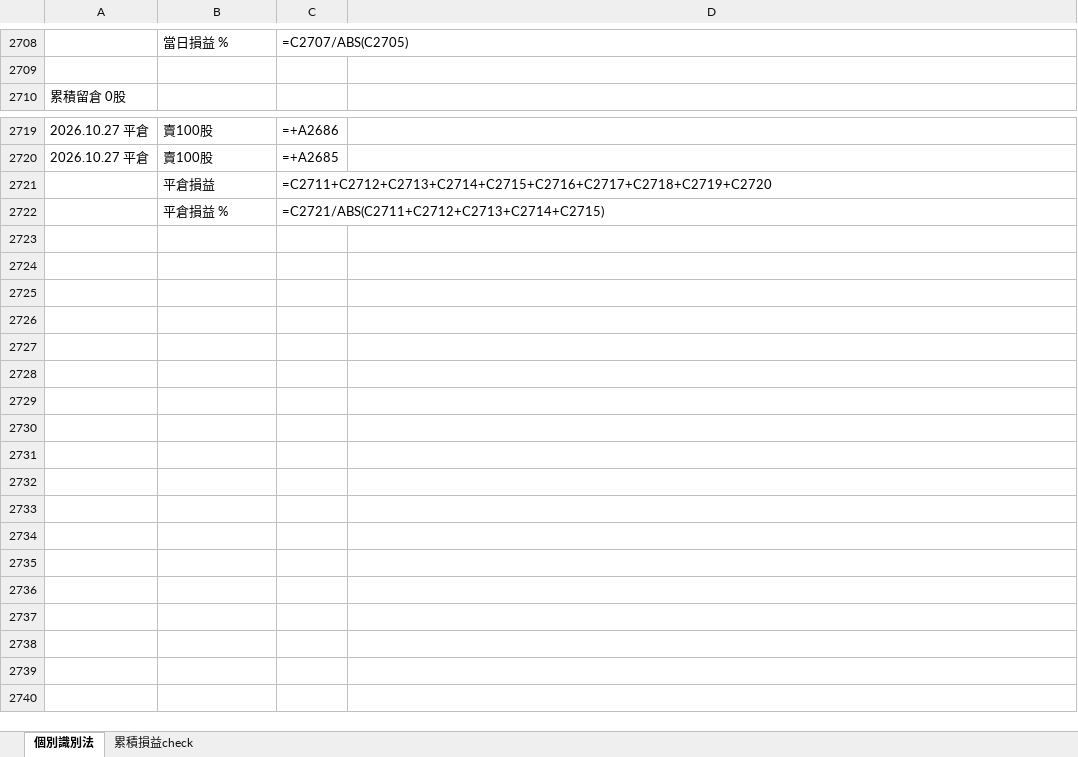
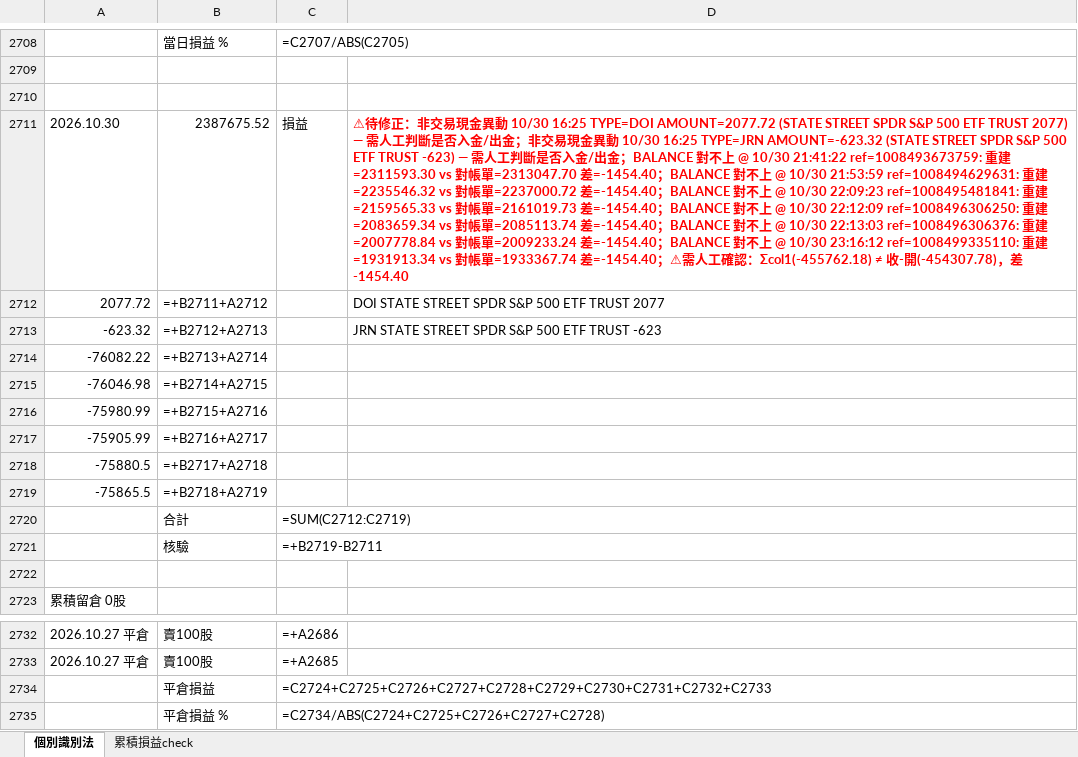
Before and after one commit to shuye1668/SPY-Day-Trade-Review, an Excel workbook: CS交易紀錄.xlsx, sheet 個別識別法, drawn as a sheet; only a part is shown, gaps mark what is left out; values as stored, in another font and other column widths than the file's, no borders; formulas without a stored value are shown as written; addresses are those after the commit; the diff names each change by its address in the sheet, - before the commit and + after, or states it on an @@ line.

```diff
--- a/CS交易紀錄.xlsx (sheet 個別識別法)
+++ b/CS交易紀錄.xlsx (sheet 個別識別法)
+row 2710: (empty)
+row 2711: 2026.10.30 | 2387675.52 | 損益 | ⚠待修正：非交易現金異動 10/30 16:25 TYPE=DOI AMOUNT=2077.72 (STATE STREET SPDR S&P 500 ETF TRUST 2077) — 需人工判斷是否入金/出金；非交易現金異動 10/30 16:25 TYPE=JRN AMOUNT=-623.32 (STATE STREET SPDR S&P 500 ETF TRUST -623) — 需人工判斷是否入金/出金；BALANCE 對不上 @ 10/30 21:41:22 ref=1008493673759: 重建=2311593.30 vs 對帳單=2313047.70 差=-1454.40；BALANCE 對不上 @ 10/30 21:53:59 ref=1008494629631: 重建=2235546.32 vs 對帳單=2237000.72 差=-1454.40；BALANCE 對不上 @ 10/30 22:09:23 ref=1008495481841: 重建=2159565.33 vs 對帳單=2161019.73 差=-1454.40；BALANCE 對不上 @ 10/30 22:12:09 ref=1008496306250: 重建=2083659.34 vs 對帳單=2085113.74 差=-1454.40；BALANCE 對不上 @ 10/30 22:13:03 ref=1008496306376: 重建=2007778.84 vs 對帳單=2009233.24 差=-1454.40；BALANCE 對不上 @ 10/30 23:16:12 ref=1008499335110: 重建=1931913.34 vs 對帳單=1933367.74 差=-1454.40；⚠需人工確認：Σcol1(-455762.18) ≠ 收-開(-454307.78)，差 -1454.40
+row 2712: 2077.72 | =+B2711+A2712 |  | DOI STATE STREET SPDR S&P 500 ETF TRUST 2077
+row 2713: -623.32 | =+B2712+A2713 |  | JRN STATE STREET SPDR S&P 500 ETF TRUST -623
+row 2714: -76082.22 | =+B2713+A2714
+row 2715: -76046.98 | =+B2714+A2715
+row 2716: -75980.99 | =+B2715+A2716
+row 2717: -75905.99 | =+B2716+A2717
+row 2718: -75880.5 | =+B2717+A2718
+row 2719: -75865.5 | =+B2718+A2719
+row 2720:  | 合計 | =SUM(C2712:C2719)
+row 2721:  | 核驗 | =+B2719-B2711
+row 2722: (empty)
-C2734: =C2711+C2712+C2713+C2714+C2715+C2716+C2717+C2718+C2719+C2720
+C2734: =C2724+C2725+C2726+C2727+C2728+C2729+C2730+C2731+C2732+C2733
-C2735: =C2721/ABS(C2711+C2712+C2713+C2714+C2715)
+C2735: =C2734/ABS(C2724+C2725+C2726+C2727+C2728)
```
Also changed, not shown: sheet 累積損益check, trades_all.xlsx, 2 other files.
